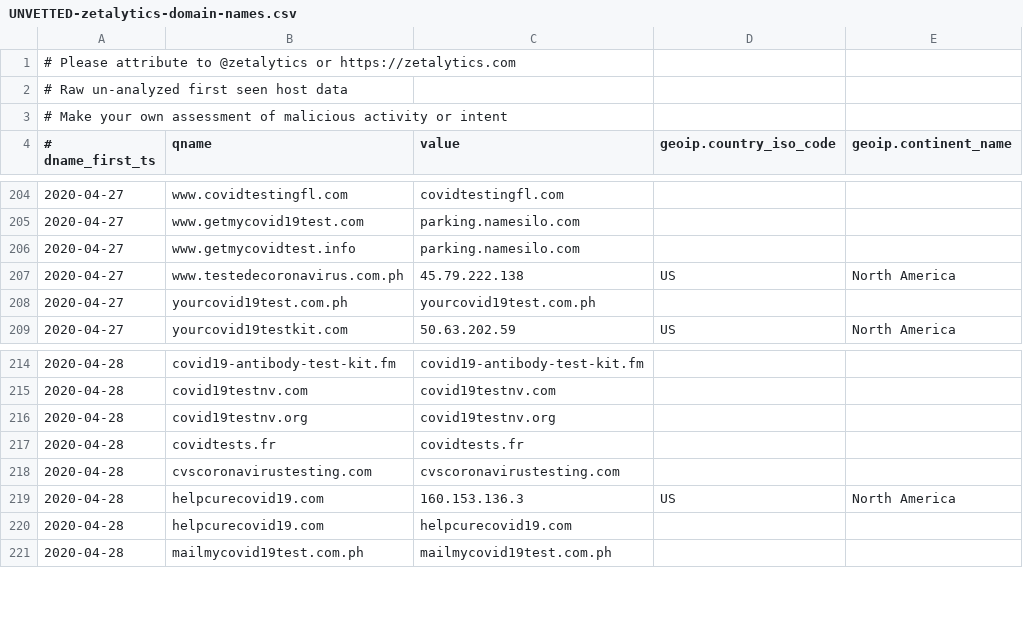
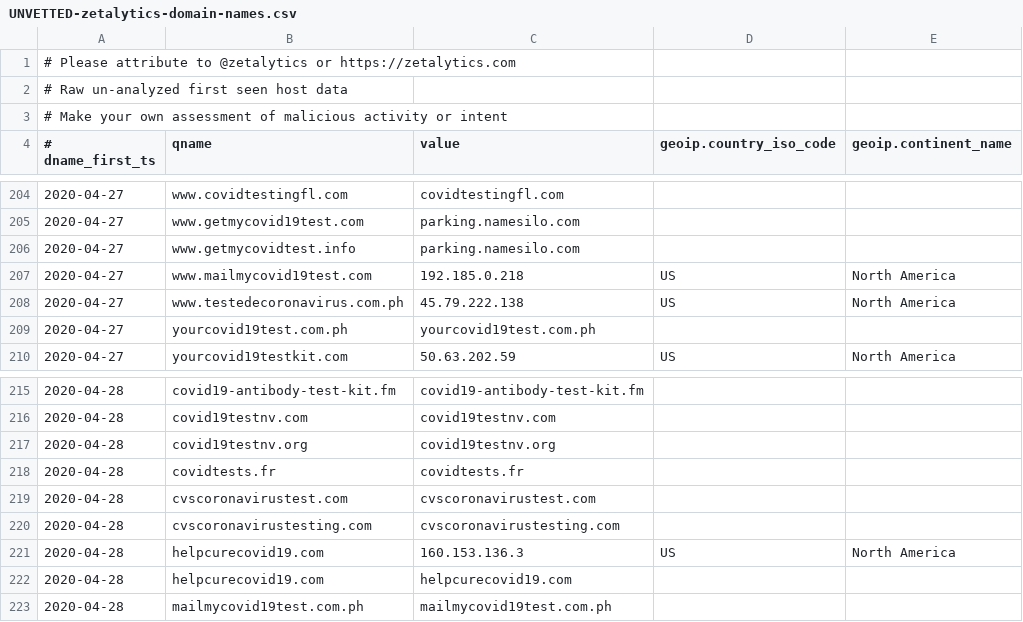
Before and after one commit to COVID-19-CTI-LEAGUE/PUBLIC_RELEASE, a CSV file: UNVETTED-zetalytics-domain-names.csv, drawn as a sheet; only a part is shown, gaps mark what is left out.

```diff
--- a/UNVETTED-zetalytics-domain-names.csv
+++ b/UNVETTED-zetalytics-domain-names.csv
@@ -206,2 +206,3 @@
 2020-04-27,www.getmycovidtest.info,parking.namesilo.com,,
+2020-04-27,www.mailmycovid19test.com,192.185.0.218,US,North America
 2020-04-27,www.testedecoronavirus.com.ph,45.79.222.138,US,North America
@@ -217,2 +218,3 @@
 2020-04-28,covidtests.fr,covidtests.fr,,
+2020-04-28,cvscoronavirustest.com,cvscoronavirustest.com,,
 2020-04-28,cvscoronavirustesting.com,cvscoronavirustesting.com,,
```
Also changed, not shown: 1 other file.
